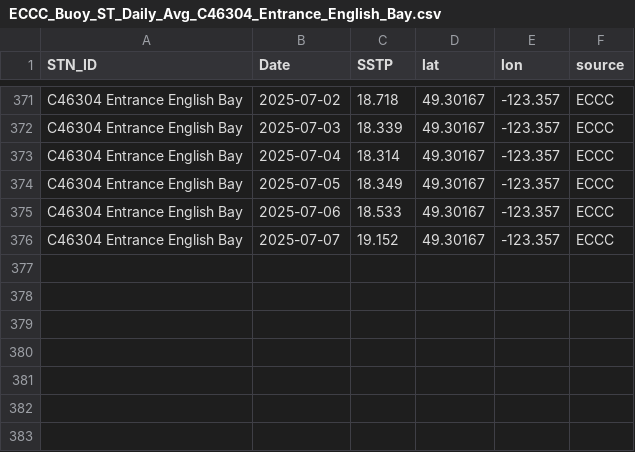
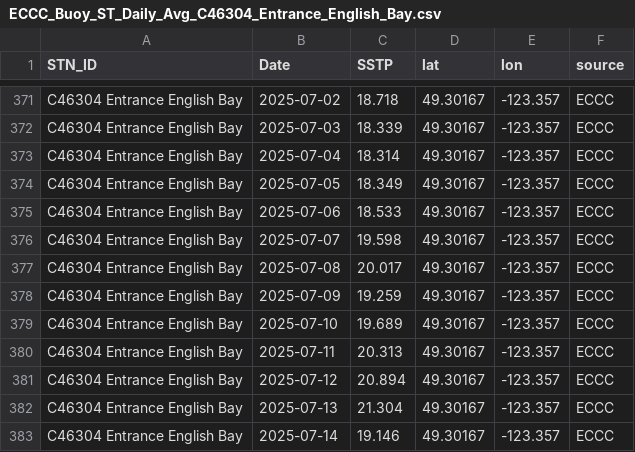
Before and after one commit to IOS-OSD-DPG/Pacific_SST_Monitoring, a CSV file: data/buoy_ST_daily/ECCC_Buoy_ST_Daily_Avg_C46304_Entrance_English_Bay.csv, drawn as a sheet; only a part is shown, gaps mark what is left out.

```diff
--- a/data/buoy_ST_daily/ECCC_Buoy_ST_Daily_Avg_C46304_Entrance_English_Bay.csv
+++ b/data/buoy_ST_daily/ECCC_Buoy_ST_Daily_Avg_C46304_Entrance_English_Bay.csv
@@ -375,2 +375,9 @@
 "C46304 Entrance English Bay",2025-07-06,18.533,49.30167,-123.357,"ECCC"
-"C46304 Entrance English Bay",2025-07-07,19.152,49.30167,-123.357,"ECCC"
+"C46304 Entrance English Bay",2025-07-07,19.598,49.30167,-123.357,"ECCC"
+"C46304 Entrance English Bay",2025-07-08,20.017,49.30167,-123.357,"ECCC"
+"C46304 Entrance English Bay",2025-07-09,19.259,49.30167,-123.357,"ECCC"
+"C46304 Entrance English Bay",2025-07-10,19.689,49.30167,-123.357,"ECCC"
+"C46304 Entrance English Bay",2025-07-11,20.313,49.30167,-123.357,"ECCC"
+"C46304 Entrance English Bay",2025-07-12,20.894,49.30167,-123.357,"ECCC"
+"C46304 Entrance English Bay",2025-07-13,21.304,49.30167,-123.357,"ECCC"
+"C46304 Entrance English Bay",2025-07-14,19.146,49.30167,-123.357,"ECCC"
```
Also changed, not shown: data/buoy_ST_daily/ECCC_Buoy_ST_Daily_Avg_C46145_Central_Dixon_Entrance.csv, data/buoy_ST_daily/ECCC_Buoy_ST_Daily_Avg_C46183_N_Hecate_Strait.csv, 34 other files.
